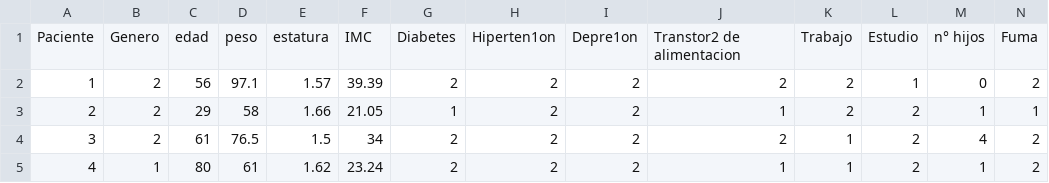
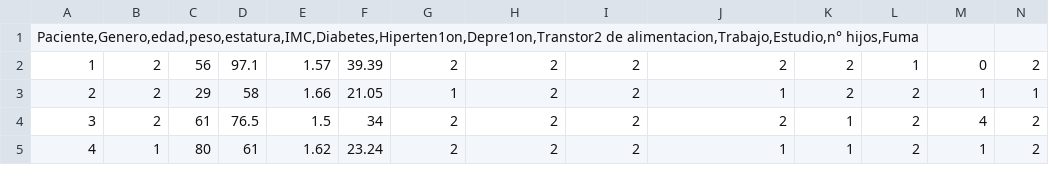
Before and after one commit to MariaJoseMontecinos/IA, a CSV file: dbsobrepeso.csv, drawn as a sheet; only a part is shown.

Commit message:
Update dbsobrepeso.csv
hecho

```diff
--- a/dbsobrepeso.csv
+++ b/dbsobrepeso.csv
@@ -1,2 +1,2 @@
-Paciente;Genero;edad;peso;estatura;IMC;Diabetes;Hiperten1on;Depre1on;Transtor2 de alimentacion;Trabajo;Estudio;n° hijos;Fuma
+Paciente,Genero,edad,peso,estatura,IMC,Diabetes,Hiperten1on,Depre1on,Transtor2 de alimentacion,Trabajo,Estudio,n° hijos,Fuma
 1;2;56;97.1;1.57;39.39;2;2;2;2;2;1;0;2
```
